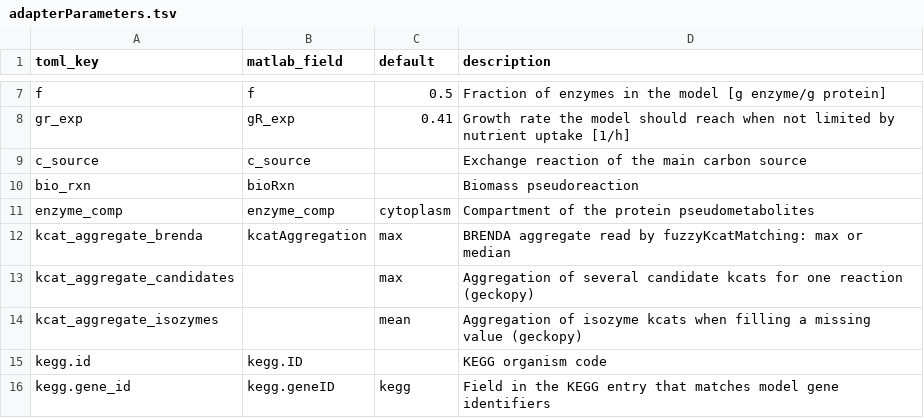
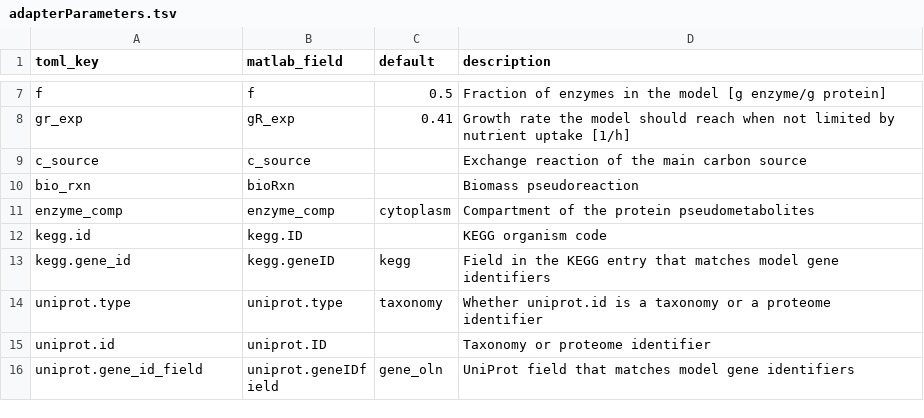
Before and after one commit to CompMetEng/GECKO, a TSV file: src/model_adapter/adapterParameters.tsv, drawn as a sheet; only a part is shown, gaps mark what is left out; the shorter side is filled out with more unchanged rows.

Commit message:
feat: take the BRENDA aggregation of direct calls from [kcat_sources.brenda]
kcat_aggregate_brenda is removed. Without an explicit aggregation, kcatsFromBrenda, fuzzyKcatMatching and loadBRENDAdata use the aggregation that the kcat assignment configuration gives brenda: the preset's, or max when no stage sets it. An invalid aggregation, in the file or as an argument, has its own message.

```diff
--- a/src/model_adapter/adapterParameters.tsv
+++ b/src/model_adapter/adapterParameters.tsv
@@ -11,5 +11,2 @@ bio_rxn	bioRxn	""	Biomass pseudoreaction
 enzyme_comp	enzyme_comp	"cytoplasm"	Compartment of the protein pseudometabolites
-kcat_aggregate_brenda	kcatAggregation	"max"	BRENDA aggregate read by fuzzyKcatMatching: max or median
-kcat_aggregate_candidates		"max"	Aggregation of several candidate kcats for one reaction (geckopy)
-kcat_aggregate_isozymes		"mean"	Aggregation of isozyme kcats when filling a missing value (geckopy)
 kegg.id	kegg.ID	""	KEGG organism code
```
Also changed, not shown: 10 other files.
